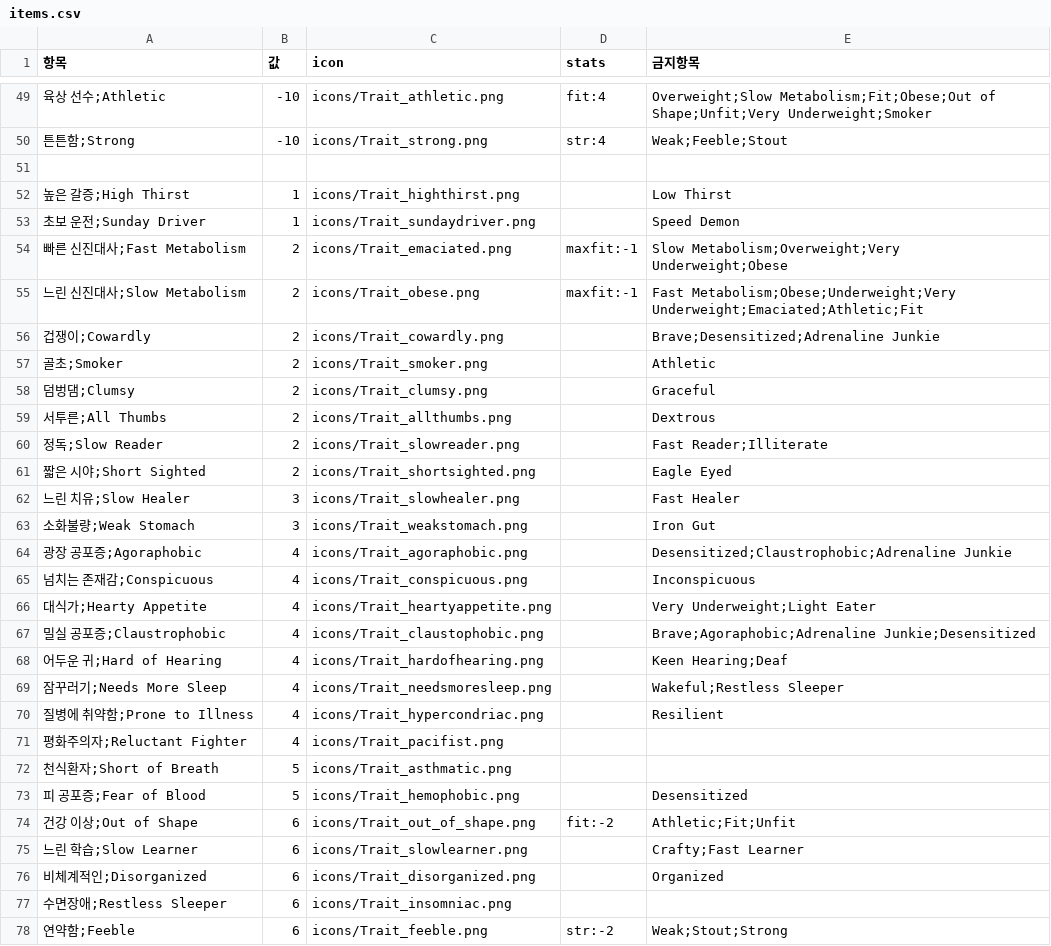
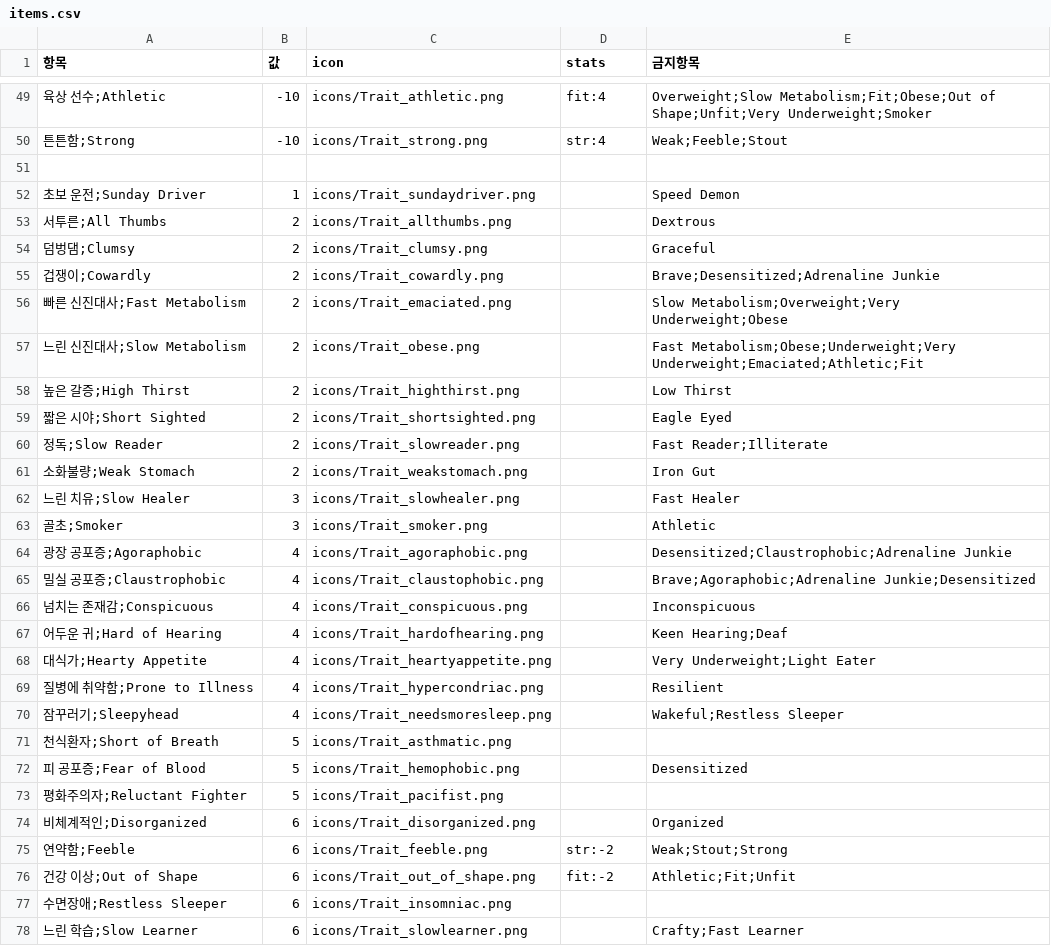
Before and after one commit to amature0000/projectZBstats, a CSV file: items.csv, drawn as a sheet; only a part is shown, gaps mark what is left out; the diff covers the shown part only.

```diff
--- a/items.csv
+++ b/items.csv
@@ -51,28 +51,28 @@
 
-높은 갈증;High Thirst,1,icons/Trait_highthirst.png,,Low Thirst
 초보 운전;Sunday Driver,1,icons/Trait_sundaydriver.png,,Speed Demon
-빠른 신진대사;Fast Metabolism,2,icons/Trait_emaciated.png,maxfit:-1,Slow Metabolism;Overweight;Very Underweight;Obese
-느린 신진대사;Slow Metabolism,2,icons/Trait_obese.png,maxfit:-1,Fast Metabolism;Obese;Underweight;Very Underweight;Emaciated;Athletic;Fit
+서투른;All Thumbs,2,icons/Trait_allthumbs.png,,Dextrous
+덤벙댐;Clumsy,2,icons/Trait_clumsy.png,,Graceful
 겁쟁이;Cowardly,2,icons/Trait_cowardly.png,,Brave;Desensitized;Adrenaline Junkie
-골초;Smoker,2,icons/Trait_smoker.png,,Athletic
-덤벙댐;Clumsy,2,icons/Trait_clumsy.png,,Graceful
-서투른;All Thumbs,2,icons/Trait_allthumbs.png,,Dextrous
+빠른 신진대사;Fast Metabolism,2,icons/Trait_emaciated.png,,Slow Metabolism;Overweight;Very Underweight;Obese
+느린 신진대사;Slow Metabolism,2,icons/Trait_obese.png,,Fast Metabolism;Obese;Underweight;Very Underweight;Emaciated;Athletic;Fit
+높은 갈증;High Thirst,2,icons/Trait_highthirst.png,,Low Thirst
+짧은 시야;Short Sighted,2,icons/Trait_shortsighted.png,,Eagle Eyed
 정독;Slow Reader,2,icons/Trait_slowreader.png,,Fast Reader;Illiterate
-짧은 시야;Short Sighted,2,icons/Trait_shortsighted.png,,Eagle Eyed
+소화불량;Weak Stomach,2,icons/Trait_weakstomach.png,,Iron Gut
 느린 치유;Slow Healer,3,icons/Trait_slowhealer.png,,Fast Healer
-소화불량;Weak Stomach,3,icons/Trait_weakstomach.png,,Iron Gut
+골초;Smoker,3,icons/Trait_smoker.png,,Athletic
 광장 공포증;Agoraphobic,4,icons/Trait_agoraphobic.png,,Desensitized;Claustrophobic;Adrenaline Junkie
+밀실 공포증;Claustrophobic,4,icons/Trait_claustophobic.png,,Brave;Agoraphobic;Adrenaline Junkie;Desensitized
 넘치는 존재감;Conspicuous,4,icons/Trait_conspicuous.png,,Inconspicuous
+어두운 귀;Hard of Hearing,4,icons/Trait_hardofhearing.png,,Keen Hearing;Deaf
 대식가;Hearty Appetite,4,icons/Trait_heartyappetite.png,,Very Underweight;Light Eater
-밀실 공포증;Claustrophobic,4,icons/Trait_claustophobic.png,,Brave;Agoraphobic;Adrenaline Junkie;Desensitized
-어두운 귀;Hard of Hearing,4,icons/Trait_hardofhearing.png,,Keen Hearing;Deaf
-잠꾸러기;Needs More Sleep,4,icons/Trait_needsmoresleep.png,,Wakeful;Restless Sleeper
 질병에 취약함;Prone to Illness,4,icons/Trait_hypercondriac.png,,Resilient
-평화주의자;Reluctant Fighter,4,icons/Trait_pacifist.png,,
+잠꾸러기;Sleepyhead,4,icons/Trait_needsmoresleep.png,,Wakeful;Restless Sleeper
 천식환자;Short of Breath,5,icons/Trait_asthmatic.png,,
 피 공포증;Fear of Blood,5,icons/Trait_hemophobic.png,,Desensitized
+평화주의자;Reluctant Fighter,5,icons/Trait_pacifist.png,,
+비체계적인;Disorganized,6,icons/Trait_disorganized.png,,Organized
+연약함;Feeble,6,icons/Trait_feeble.png,str:-2,Weak;Stout;Strong
 건강 이상;Out of Shape,6,icons/Trait_out_of_shape.png,fit:-2,Athletic;Fit;Unfit
+수면장애;Restless Sleeper,6,icons/Trait_insomniac.png,,
 느린 학습;Slow Learner,6,icons/Trait_slowlearner.png,,Crafty;Fast Learner
-비체계적인;Disorganized,6,icons/Trait_disorganized.png,,Organized
-수면장애;Restless Sleeper,6,icons/Trait_insomniac.png,,
-연약함;Feeble,6,icons/Trait_feeble.png,str:-2,Weak;Stout;Strong
```
Also changed, not shown: 1 added row, 1 removed row, 1 moved row and 1 edited cell elsewhere in this file, 1 other file.
